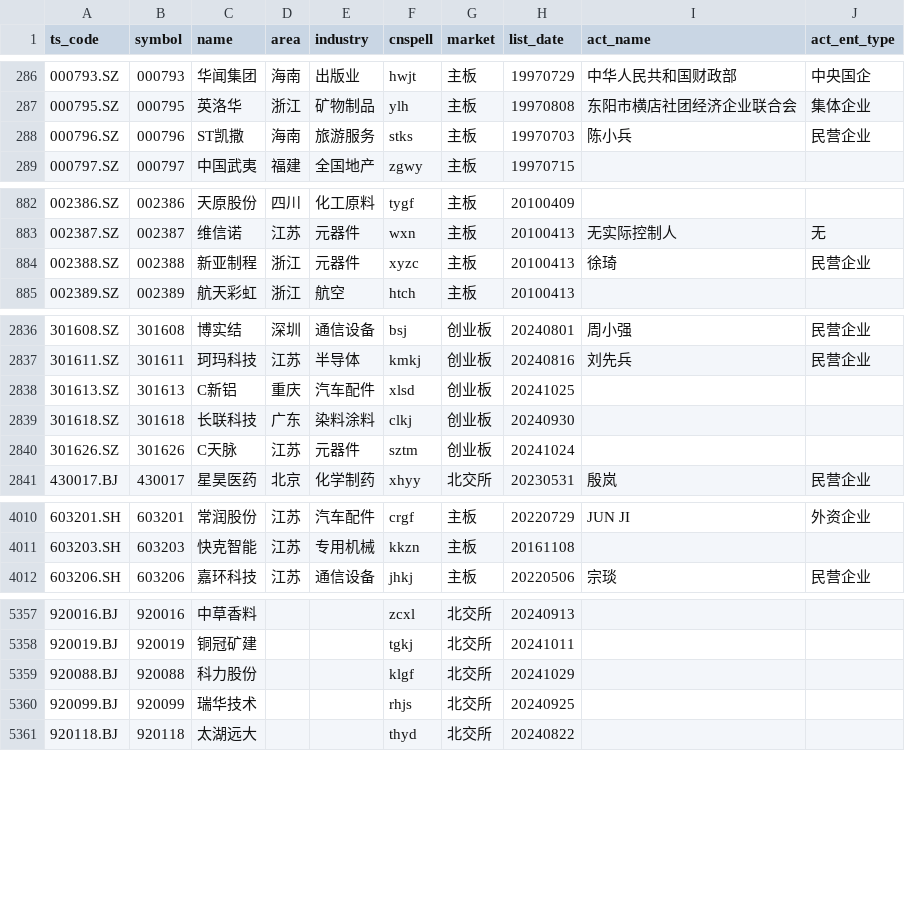
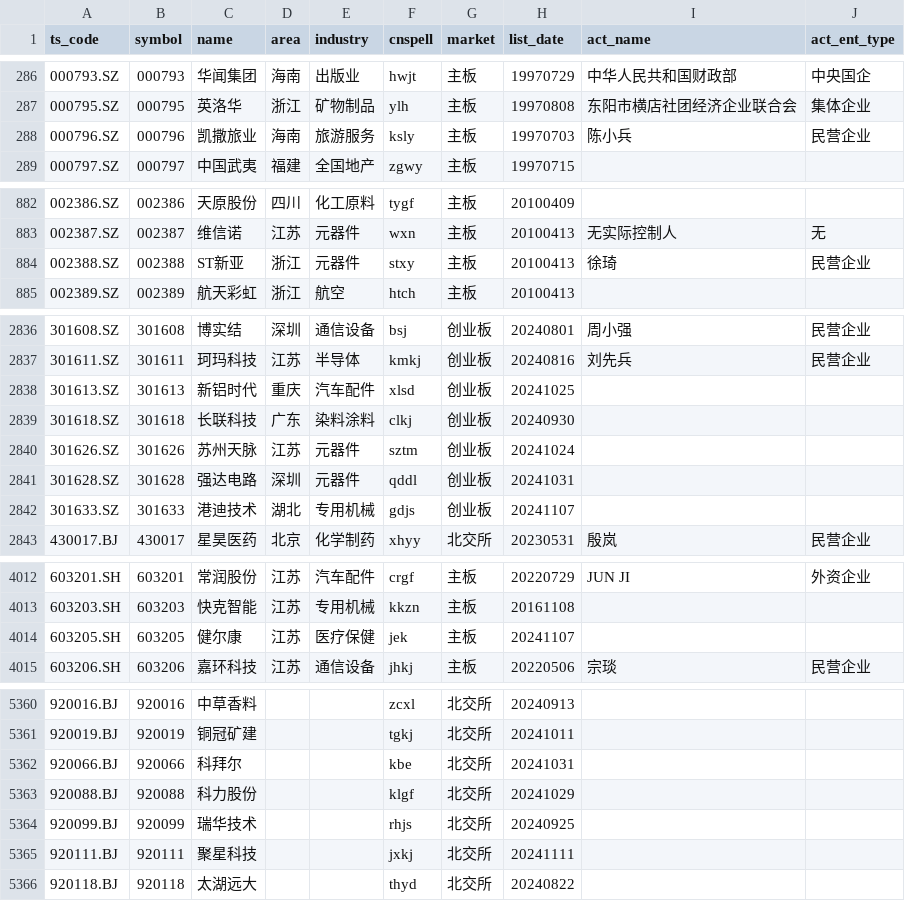
Before and after one commit to CodingOneWorld/stockAnalysis, a CSV file: trade_data/stock_list.csv, drawn as a sheet; only a part is shown, gaps mark what is left out; the diff covers the shown part only.

```diff
--- a/trade_data/stock_list.csv
+++ b/trade_data/stock_list.csv
@@ -287,3 +287,3 @@ ts_code,symbol,name,area,industry,cnspell,market,list_date,act_name,act_ent_type
 000795.SZ,000795,英洛华,浙江,矿物制品,ylh,主板,19970808,东阳市横店社团经济企业联合会,集体企业
-000796.SZ,000796,ST凯撒,海南,旅游服务,stks,主板,19970703,陈小兵,民营企业
+000796.SZ,000796,凯撒旅业,海南,旅游服务,ksly,主板,19970703,陈小兵,民营企业
 000797.SZ,000797,中国武夷,福建,全国地产,zgwy,主板,19970715,,
@@ -883,3 +883,3 @@ ts_code,symbol,name,area,industry,cnspell,market,list_date,act_name,act_ent_type
 002387.SZ,002387,维信诺,江苏,元器件,wxn,主板,20100413,无实际控制人,无
-002388.SZ,002388,新亚制程,浙江,元器件,xyzc,主板,20100413,徐琦,民营企业
+002388.SZ,002388,ST新亚,浙江,元器件,stxy,主板,20100413,徐琦,民营企业
 002389.SZ,002389,航天彩虹,浙江,航空,htch,主板,20100413,,
@@ -2837,5 +2837,7 @@ ts_code,symbol,name,area,industry,cnspell,market,list_date,act_name,act_ent_type
 301611.SZ,301611,珂玛科技,江苏,半导体,kmkj,创业板,20240816,刘先兵,民营企业
-301613.SZ,301613,C新铝,重庆,汽车配件,xlsd,创业板,20241025,,
+301613.SZ,301613,新铝时代,重庆,汽车配件,xlsd,创业板,20241025,,
 301618.SZ,301618,长联科技,广东,染料涂料,clkj,创业板,20240930,,
-301626.SZ,301626,C天脉,江苏,元器件,sztm,创业板,20241024,,
+301626.SZ,301626,苏州天脉,江苏,元器件,sztm,创业板,20241024,,
+301628.SZ,301628,强达电路,深圳,元器件,qddl,创业板,20241031,,
+301633.SZ,301633,港迪技术,湖北,专用机械,gdjs,创业板,20241107,,
 430017.BJ,430017,星昊医药,北京,化学制药,xhyy,北交所,20230531,殷岚,民营企业
@@ -4011,2 +4013,3 @@ ts_code,symbol,name,area,industry,cnspell,market,list_date,act_name,act_ent_type
 603203.SH,603203,快克智能,江苏,专用机械,kkzn,主板,20161108,,
+603205.SH,603205,健尔康,江苏,医疗保健,jek,主板,20241107,,
 603206.SH,603206,嘉环科技,江苏,通信设备,jhkj,主板,20220506,宗琰,民营企业
@@ -5358,4 +5361,6 @@ ts_code,symbol,name,area,industry,cnspell,market,list_date,act_name,act_ent_type
 920019.BJ,920019,铜冠矿建,,,tgkj,北交所,20241011,,
+920066.BJ,920066,科拜尔,,,kbe,北交所,20241031,,
 920088.BJ,920088,科力股份,,,klgf,北交所,20241029,,
 920099.BJ,920099,瑞华技术,,,rhjs,北交所,20240925,,
+920111.BJ,920111,聚星科技,,,jxkj,北交所,20241111,,
 920118.BJ,920118,太湖远大,,,thyd,北交所,20240822,,
```
Also changed, not shown: 14 edited cells elsewhere in this file, 8 other files.
